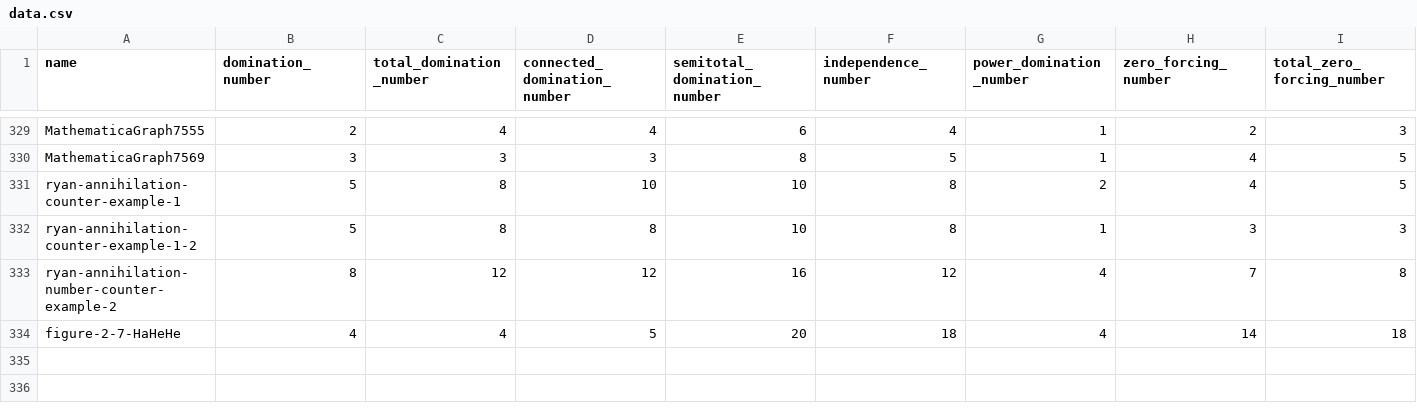
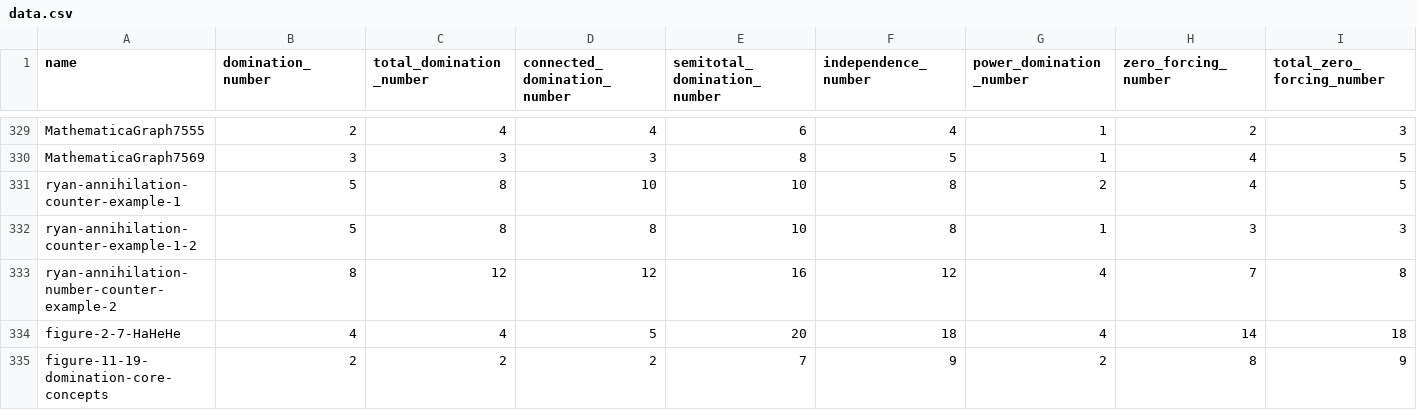
Before and after one commit to henrykmichalewski/TxGraffiti_APP, a CSV file: training-data/data.csv, drawn as a sheet; only a part is shown, gaps mark what is left out; rows hold the shown columns only; the diff names each change by its address in the sheet, - before the commit and + after, or states it on an @@ line.

```diff
--- a/training-data/data.csv
+++ b/training-data/data.csv
+row 335: figure-11-19-domination-core-concepts | 2 | 2 | 2 | 7 | 9 | 2 | 8 | 9
```
Also changed, not shown: 1 other file.
